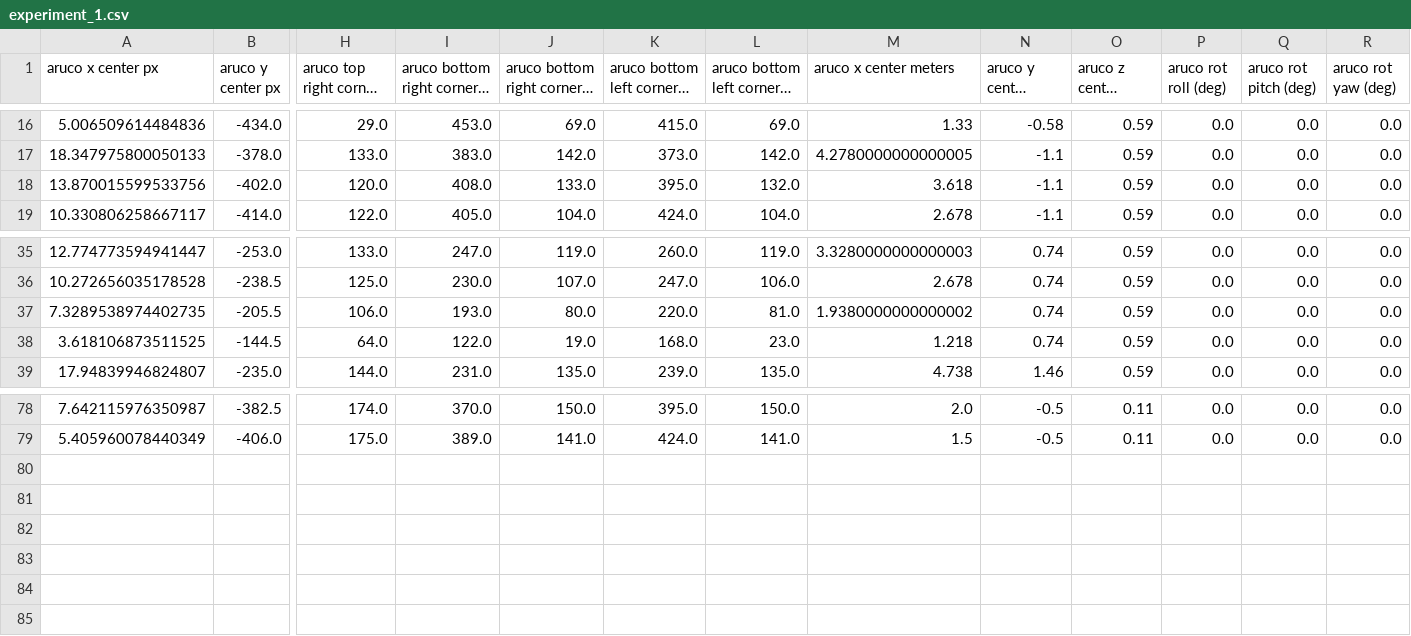
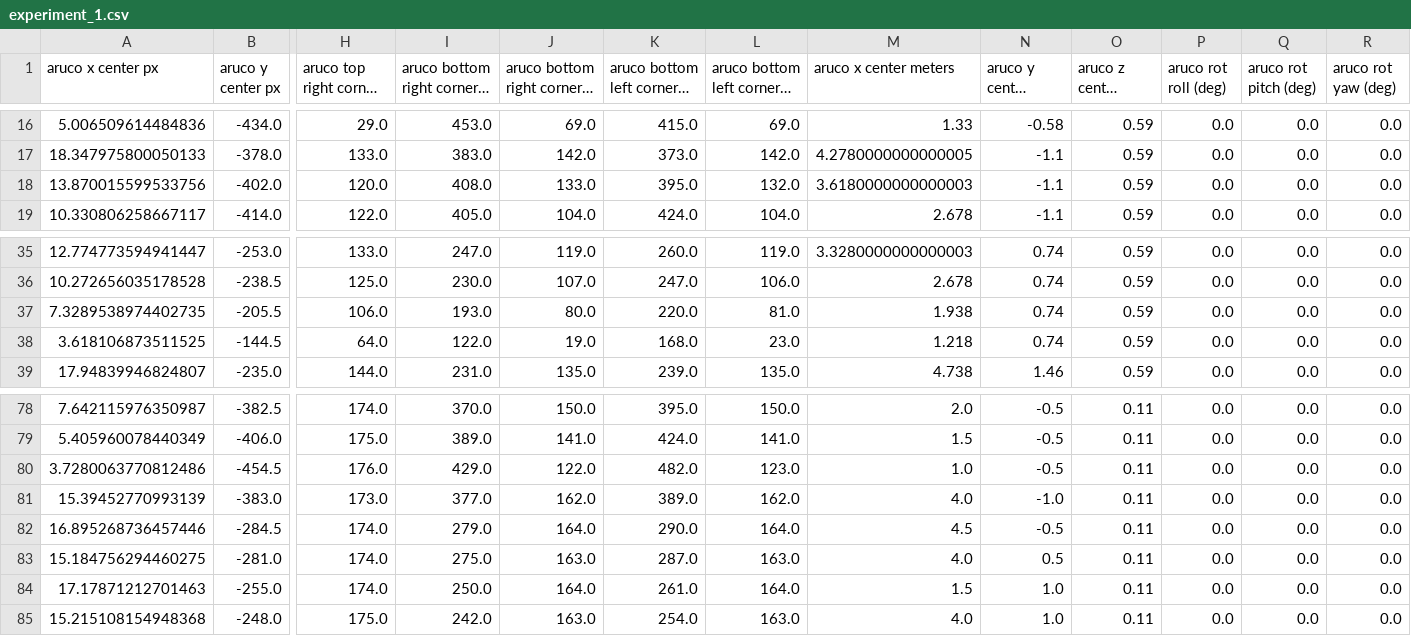
Before and after one commit to QuantumRoboticsURC/zed-implementations, a CSV file: src/experiments_data/experiment_1.csv, drawn as a sheet; only a part is shown, gaps mark what is left out; long unchanged cells end in …; rows hold the shown columns only; the diff names each change by its address in the sheet, - before the commit and + after, or states it on an @@ line.

Commit message:
experiment results p7

```diff
--- a/src/experiments_data/experiment_1.csv
+++ b/src/experiments_data/experiment_1.csv
-M18 (aruco x center meters): 3.618
+M18 (aruco x center meters): 3.6180000000000003
-M37 (aruco x center meters): 1.9380000000000002
+M37 (aruco x center meters): 1.938
+row 80: 3.7280063770812486 | -454.5 | 176.0 | 429.0 | 122.0 | 482.0 | 123.0 | 1.0 | -0.5 | 0.11 | 0.0 | 0.0 | 0.0
+row 81: 15.39452770993139 | -383.0 | 173.0 | 377.0 | 162.0 | 389.0 | 162.0 | 4.0 | -1.0 | 0.11 | 0.0 | 0.0 | 0.0
+row 82: 16.895268736457446 | -284.5 | 174.0 | 279.0 | 164.0 | 290.0 | 164.0 | 4.5 | -0.5 | 0.11 | 0.0 | 0.0 | 0.0
+row 83: 15.184756294460275 | -281.0 | 174.0 | 275.0 | 163.0 | 287.0 | 163.0 | 4.0 | 0.5 | 0.11 | 0.0 | 0.0 | 0.0
+row 84: 17.17871212701463 | -255.0 | 174.0 | 250.0 | 164.0 | 261.0 | 164.0 | 1.5 | 1.0 | 0.11 | 0.0 | 0.0 | 0.0
+row 85: 15.215108154948368 | -248.0 | 175.0 | 242.0 | 163.0 | 254.0 | 163.0 | 4.0 | 1.0 | 0.11 | 0.0 | 0.0 | 0.0
```
